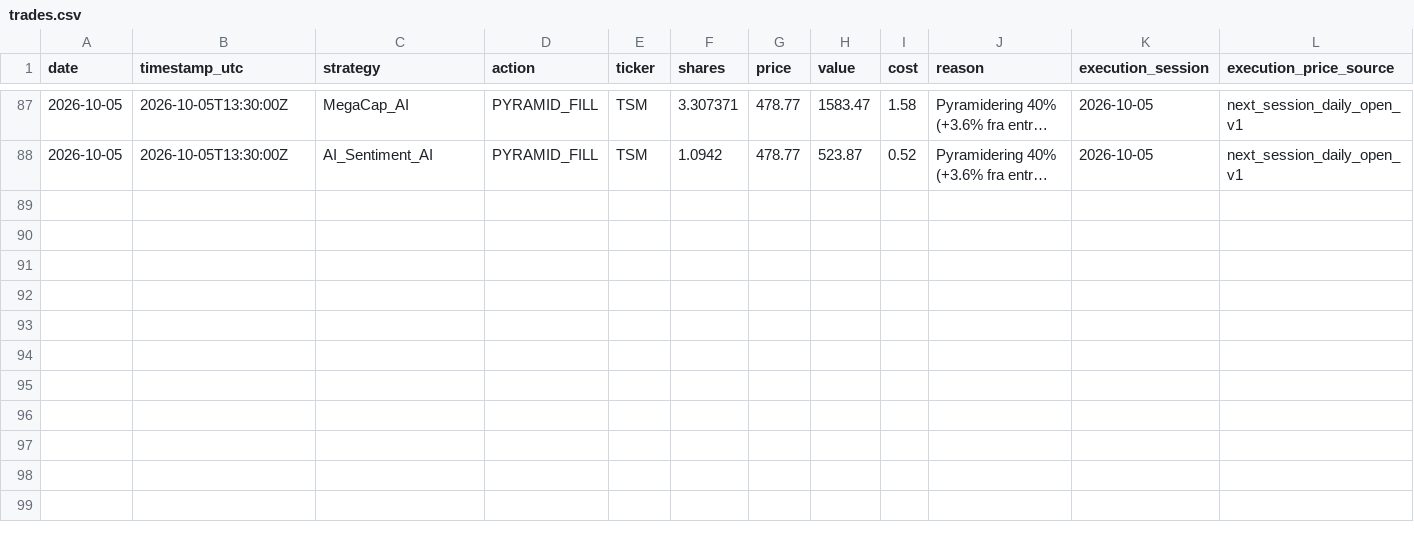
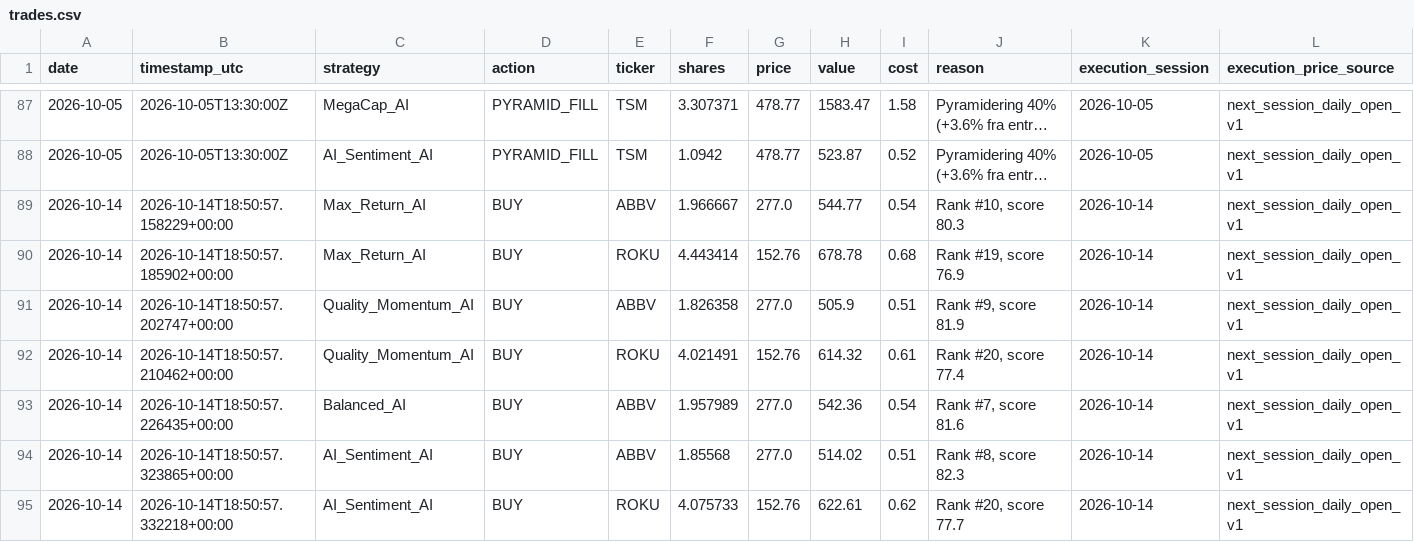
Before and after one commit to tarjeinordby/AI_Stock_Lab, a CSV file: data_v4/trades.csv, drawn as a sheet; only a part is shown, gaps mark what is left out; long unchanged cells end in …; rows hold the shown columns only; the diff names each change by its address in the sheet, - before the commit and + after, or states it on an @@ line.

```diff
--- a/data_v4/trades.csv
+++ b/data_v4/trades.csv
+row 89: 2026-10-14 | 2026-10-14T18:50:57.158229+00:00 | Max_Return_AI | BUY | ABBV | 1.966667 | 277.0 | 544.77 | 0.54 | Rank #10, score 80.3 | 2026-10-14 | next_session_daily_open_v1
+row 90: 2026-10-14 | 2026-10-14T18:50:57.185902+00:00 | Max_Return_AI | BUY | ROKU | 4.443414 | 152.76 | 678.78 | 0.68 | Rank #19, score 76.9 | 2026-10-14 | next_session_daily_open_v1
+row 91: 2026-10-14 | 2026-10-14T18:50:57.202747+00:00 | Quality_Momentum_AI | BUY | ABBV | 1.826358 | 277.0 | 505.9 | 0.51 | Rank #9, score 81.9 | 2026-10-14 | next_session_daily_open_v1
+row 92: 2026-10-14 | 2026-10-14T18:50:57.210462+00:00 | Quality_Momentum_AI | BUY | ROKU | 4.021491 | 152.76 | 614.32 | 0.61 | Rank #20, score 77.4 | 2026-10-14 | next_session_daily_open_v1
+row 93: 2026-10-14 | 2026-10-14T18:50:57.226435+00:00 | Balanced_AI | BUY | ABBV | 1.957989 | 277.0 | 542.36 | 0.54 | Rank #7, score 81.6 | 2026-10-14 | next_session_daily_open_v1
+row 94: 2026-10-14 | 2026-10-14T18:50:57.323865+00:00 | AI_Sentiment_AI | BUY | ABBV | 1.85568 | 277.0 | 514.02 | 0.51 | Rank #8, score 82.3 | 2026-10-14 | next_session_daily_open_v1
+row 95: 2026-10-14 | 2026-10-14T18:50:57.332218+00:00 | AI_Sentiment_AI | BUY | ROKU | 4.075733 | 152.76 | 622.61 | 0.62 | Rank #20, score 77.7 | 2026-10-14 | next_session_daily_open_v1
```
Also changed, not shown: data_v4/performance.csv, 9 other files.
